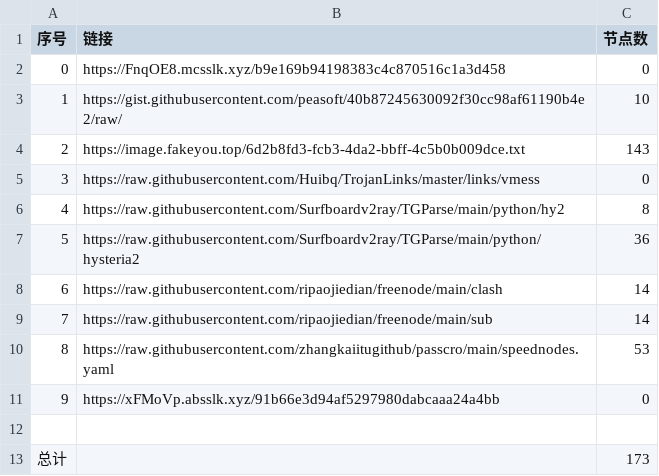
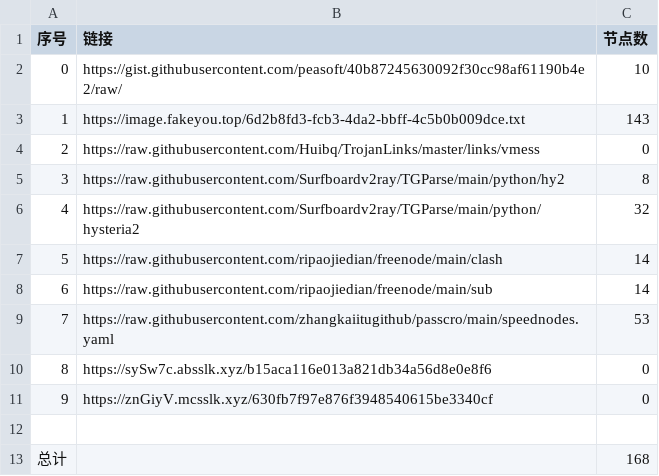
Before and after one commit to hahahahalipoterr/NoMoreWalls, a CSV file: list_result.csv, drawn as a sheet; removed rows and columns are numbered as before the commit, all else as after; the diff names each change by its address in the sheet, - before the commit and + after, or states it on an @@ line.

```diff
--- a/list_result.csv
+++ b/list_result.csv
-row 2: 0 | https://FnqOE8.mcsslk.xyz/b9e169b94198383c4c870516c1a3d458 | 0
@@ column A (序号) renumbered between rows 2 and 10 @@
-C6 (节点数): 36
+C6 (节点数): 32
-B10 (链接): https://xFMoVp.absslk.xyz/91b66e3d94af5297980dabcaaa24a4bb
+B10 (链接): https://sySw7c.absslk.xyz/b15aca116e013a821db34a56d8e0e8f6
+row 11: 9 | https://znGiyV.mcsslk.xyz/630fb7f97e876f3948540615be3340cf | 0
-C13 (节点数): 173
+C13 (节点数): 168
```
Also changed, not shown: 6 other files.
